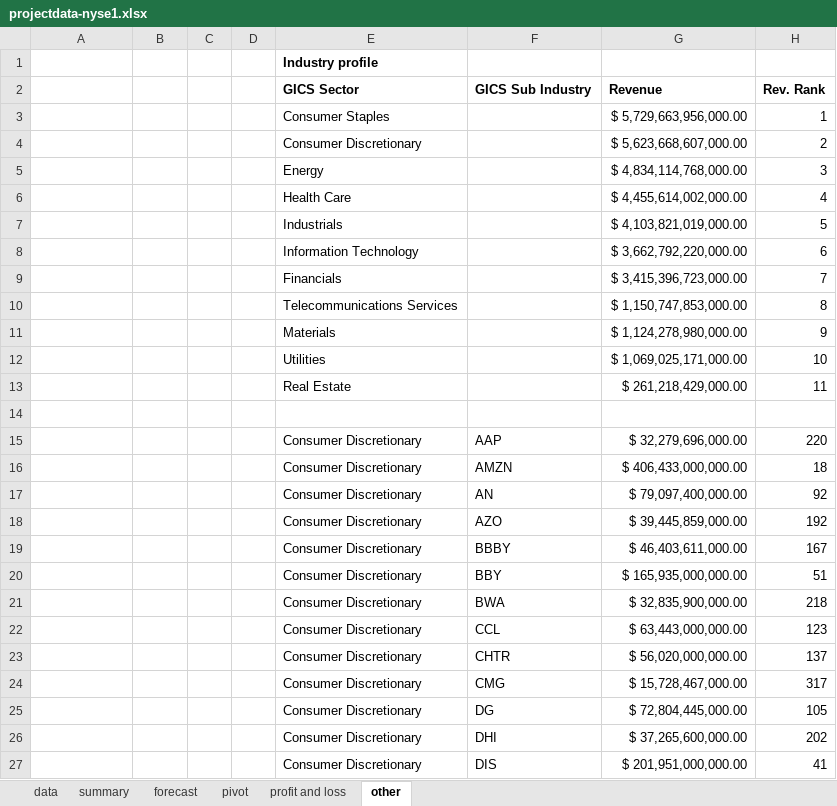
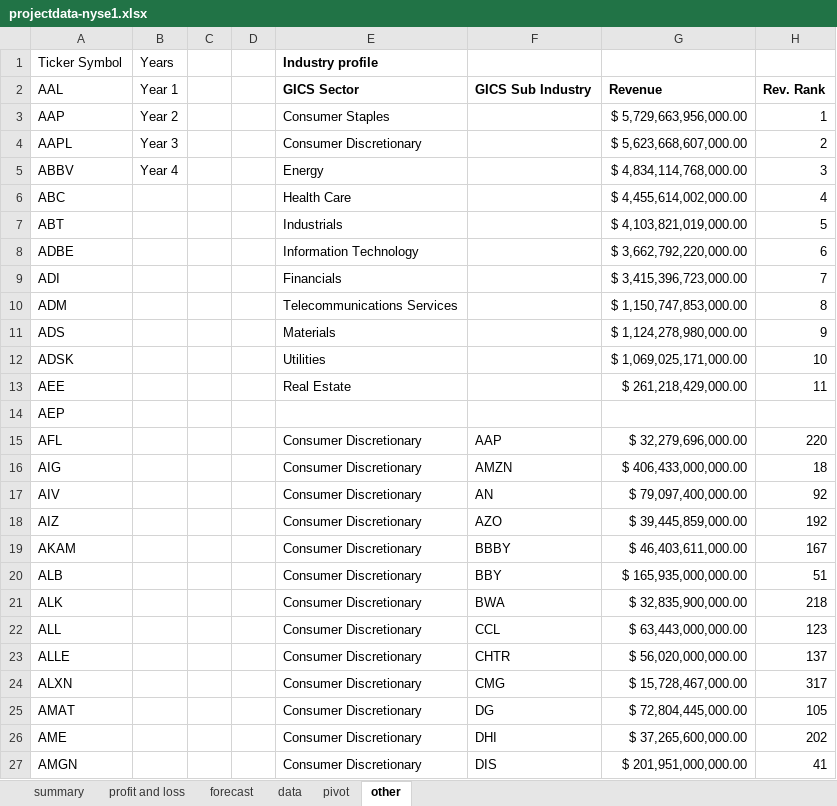
Before and after one commit to oladipupo-adenowun/analytics, an Excel workbook: projectdata-nyse1.xlsx, sheet other, drawn as a sheet; only a part is shown; values as stored, in another font and other column widths than the file's, no borders; the diff covers the shown part only; the diff names each change by its address in the sheet, - before the commit and + after, or states it on an @@ line.

```diff
--- a/projectdata-nyse1.xlsx (sheet other)
+++ b/projectdata-nyse1.xlsx (sheet other)
@@ sheet tab order changed: summary | profit and loss | forecast | data | pivot | other @@
-A1: (empty)
+A1: Ticker Symbol
-B1: (empty)
+B1: Years
-A2: (empty)
+A2: AAL
-B2: (empty)
+B2: Year 1
-A3: (empty)
+A3: AAP
-B3: (empty)
+B3: Year 2
-A4: (empty)
+A4: AAPL
-B4: (empty)
+B4: Year 3
-A5: (empty)
+A5: ABBV
-B5: (empty)
+B5: Year 4
-A6: (empty)
+A6: ABC
-A7: (empty)
+A7: ABT
-A8: (empty)
+A8: ADBE
-A9: (empty)
+A9: ADI
-A10: (empty)
+A10: ADM
-A11: (empty)
+A11: ADS
-A12: (empty)
+A12: ADSK
-A13: (empty)
+A13: AEE
-A14: (empty)
+A14: AEP
-A15: (empty)
+A15: AFL
-A16: (empty)
+A16: AIG
-A17: (empty)
+A17: AIV
-A18: (empty)
+A18: AIZ
-A19: (empty)
+A19: AKAM
-A20: (empty)
+A20: ALB
-A21: (empty)
+A21: ALK
-A22: (empty)
+A22: ALL
-A23: (empty)
+A23: ALLE
-A24: (empty)
+A24: ALXN
-A25: (empty)
+A25: AMAT
-A26: (empty)
+A26: AME
-A27: (empty)
+A27: AMGN
```
Also changed, not shown: 404 edited cells elsewhere in this sheet, sheet profit and loss, charts or pictures, 2 other files.
